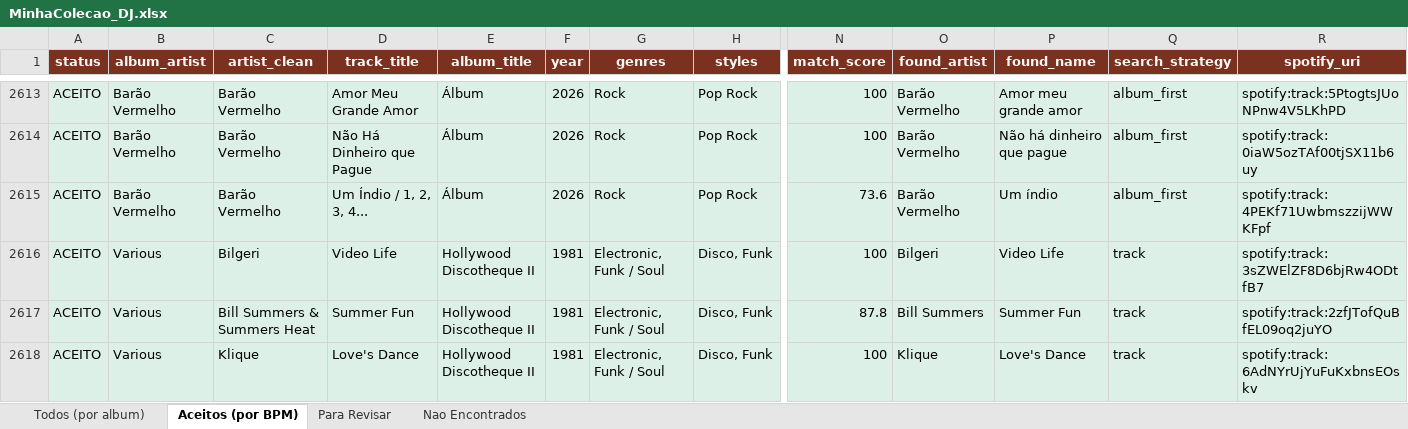
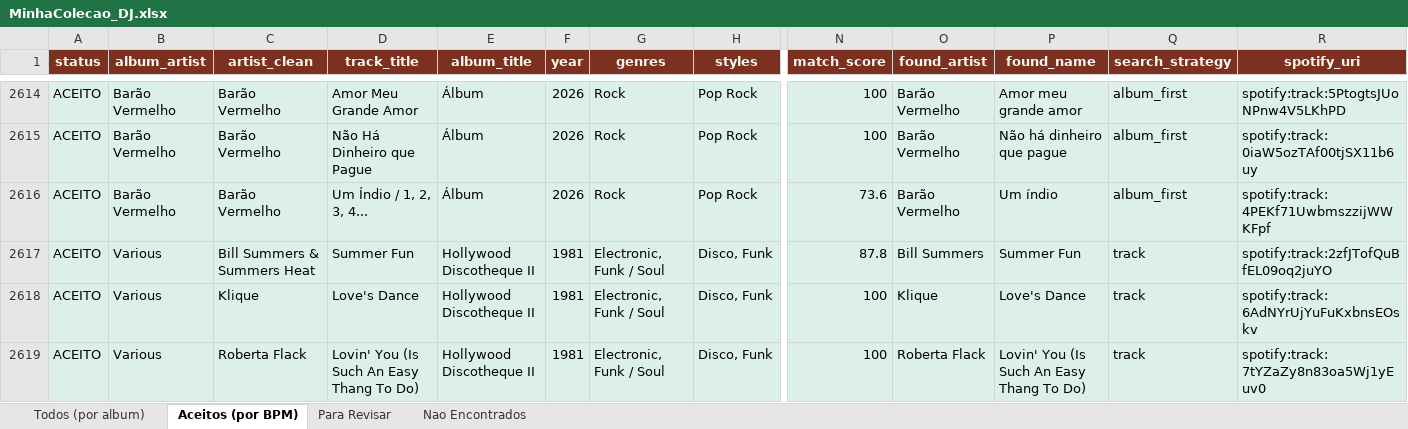
Before and after one commit to amsa2diop/colecaovinil, an Excel workbook: MinhaColecao_DJ.xlsx, sheet Aceitos (por BPM), drawn as a sheet; only a part is shown, gaps mark what is left out; the shorter side is filled out with more unchanged rows; values as stored, in another font and other column widths than the file's, no borders; removed rows and columns are numbered as before the commit, all else as after; rows hold the shown columns only; the diff covers the shown part only; the diff names each change by its address in the sheet, - before the commit and + after, or states it on an @@ line.

```diff
--- a/MinhaColecao_DJ.xlsx (sheet Aceitos (por BPM))
+++ b/MinhaColecao_DJ.xlsx (sheet Aceitos (por BPM))
-row 2616: ACEITO | Various | Bilgeri | Video Life | Hollywood Discotheque II | 1981 | Electronic, Funk / Soul | Disco, Funk | 100 | Bilgeri | Video Life | track | spotify:track:3sZWElZF8D6bjRw4ODtfB7
```
Also changed, not shown: 1 added row and 1192 moved rows elsewhere in this sheet, sheet Todos (por album), 3 other files.
